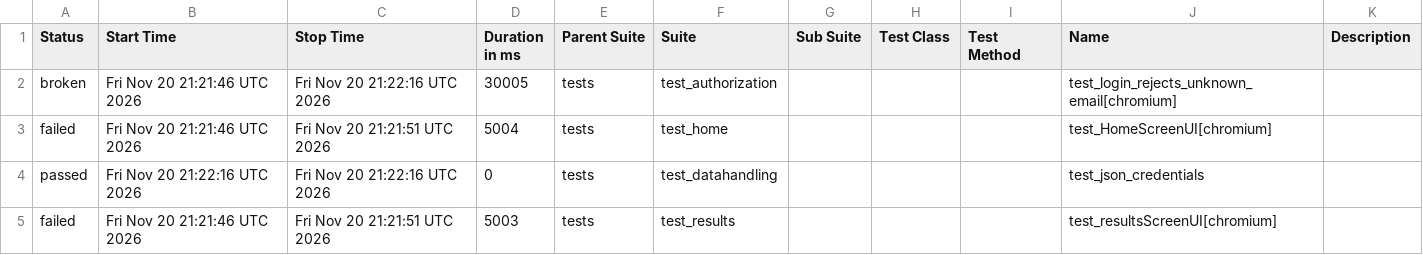
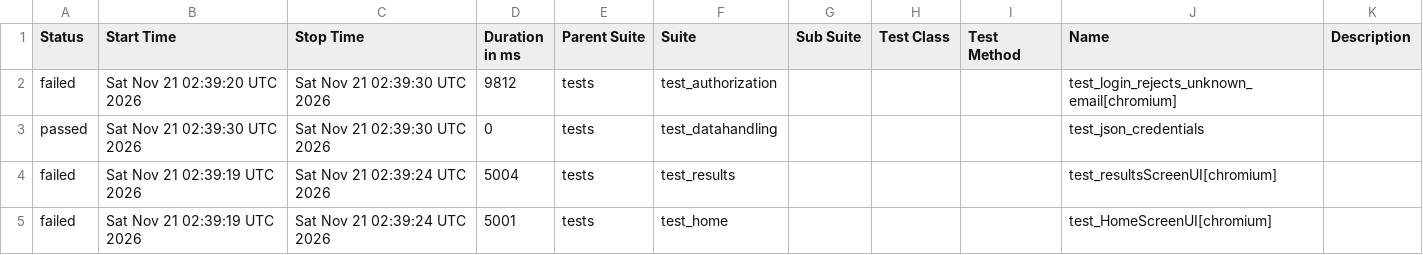
Before and after one commit to shafali-nishad/POM, a CSV file: data/suites.csv, drawn as a sheet.

```diff
--- a/data/suites.csv
+++ b/data/suites.csv
@@ -1,5 +1,5 @@
 "Status","Start Time","Stop Time","Duration in ms","Parent Suite","Suite","Sub Suite","Test Class","Test Method","Name","Description"
-"broken","Fri Nov 20 21:21:46 UTC 2026","Fri Nov 20 21:22:16 UTC 2026","30005","tests","test_authorization","","","","test_login_rejects_unknown_email[chromium]",""
-"failed","Fri Nov 20 21:21:46 UTC 2026","Fri Nov 20 21:21:51 UTC 2026","5004","tests","test_home","","","","test_HomeScreenUI[chromium]",""
-"passed","Fri Nov 20 21:22:16 UTC 2026","Fri Nov 20 21:22:16 UTC 2026","0","tests","test_datahandling","","","","test_json_credentials",""
-"failed","Fri Nov 20 21:21:46 UTC 2026","Fri Nov 20 21:21:51 UTC 2026","5003","tests","test_results","","","","test_resultsScreenUI[chromium]",""
+"failed","Sat Nov 21 02:39:20 UTC 2026","Sat Nov 21 02:39:30 UTC 2026","9812","tests","test_authorization","","","","test_login_rejects_unknown_email[chromium]",""
+"passed","Sat Nov 21 02:39:30 UTC 2026","Sat Nov 21 02:39:30 UTC 2026","0","tests","test_datahandling","","","","test_json_credentials",""
+"failed","Sat Nov 21 02:39:19 UTC 2026","Sat Nov 21 02:39:24 UTC 2026","5004","tests","test_results","","","","test_resultsScreenUI[chromium]",""
+"failed","Sat Nov 21 02:39:19 UTC 2026","Sat Nov 21 02:39:24 UTC 2026","5001","tests","test_home","","","","test_HomeScreenUI[chromium]",""
```
Also changed, not shown: 32 other files.
